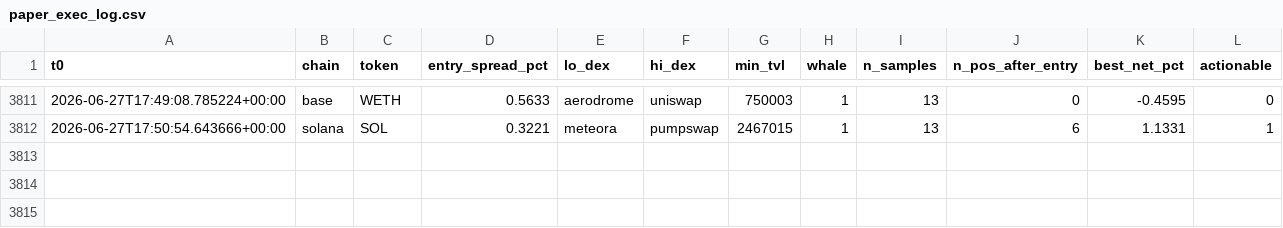
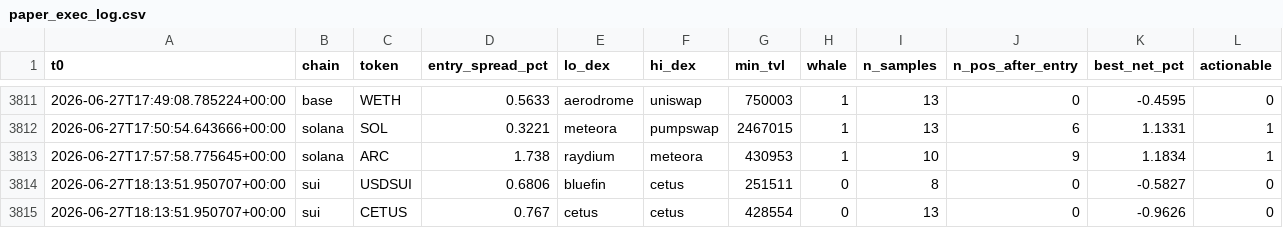
Before and after one commit to bagstreet/test, a CSV file: state/paper_exec_log.csv, drawn as a sheet; only a part is shown, gaps mark what is left out; the diff names each change by its address in the sheet, - before the commit and + after, or states it on an @@ line.

```diff
--- a/state/paper_exec_log.csv
+++ b/state/paper_exec_log.csv
+row 3813: 2026-06-27T17:57:58.775645+00:00 | solana | ARC | 1.738 | raydium | meteora | 430953 | 1 | 10 | 9 | 1.1834 | 1
+row 3814: 2026-06-27T18:13:51.950707+00:00 | sui | USDSUI | 0.6806 | bluefin | cetus | 251511 | 0 | 8 | 0 | -0.5827 | 0
+row 3815: 2026-06-27T18:13:51.950707+00:00 | sui | CETUS | 0.767 | cetus | cetus | 428554 | 0 | 13 | 0 | -0.9626 | 0
```
Also changed, not shown: 3 other files.
